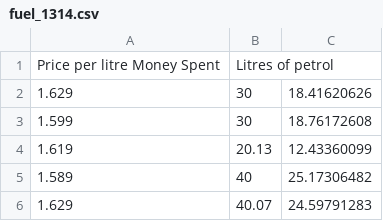
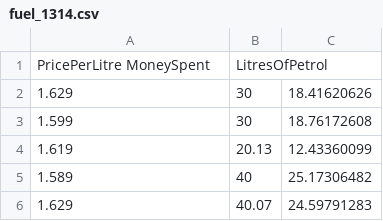
Before and after one commit to contradirony/RShinyApps, a CSV file: fuel_1314.csv, drawn as a sheet; only a part is shown.

Commit message:
syntax

```diff
--- a/fuel_1314.csv
+++ b/fuel_1314.csv
@@ -1,2 +1,2 @@
-Price per litre  Money Spent	Litres of petrol
+PricePerLitre  MoneySpent	LitresOfPetrol
 1.629	30	18.41620626
```
